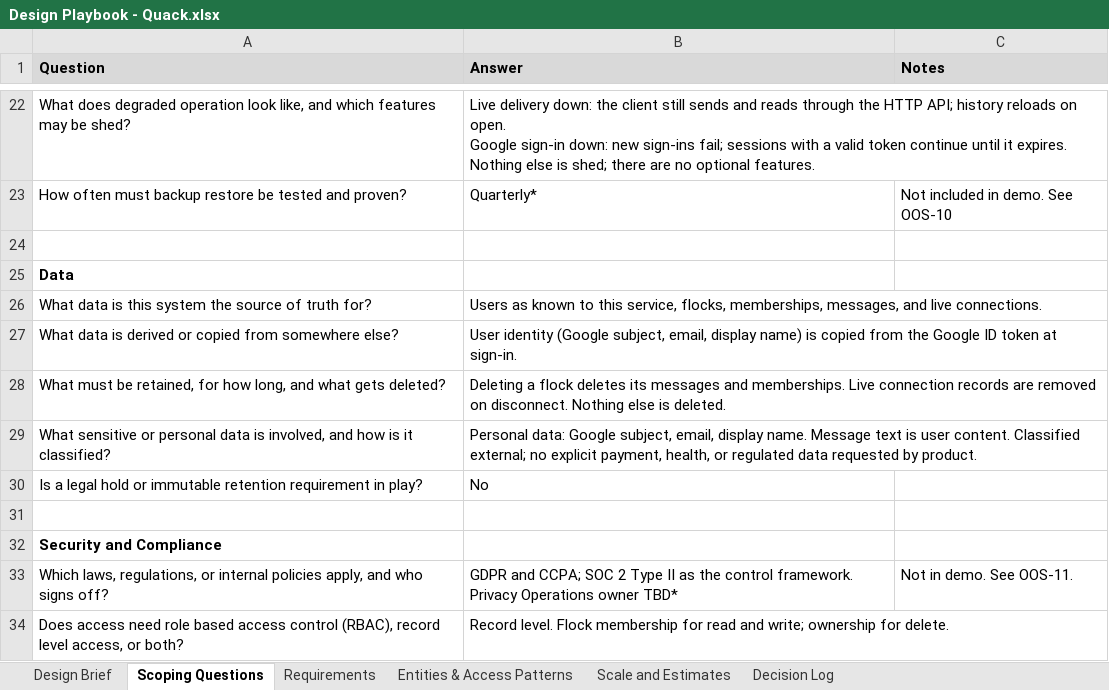
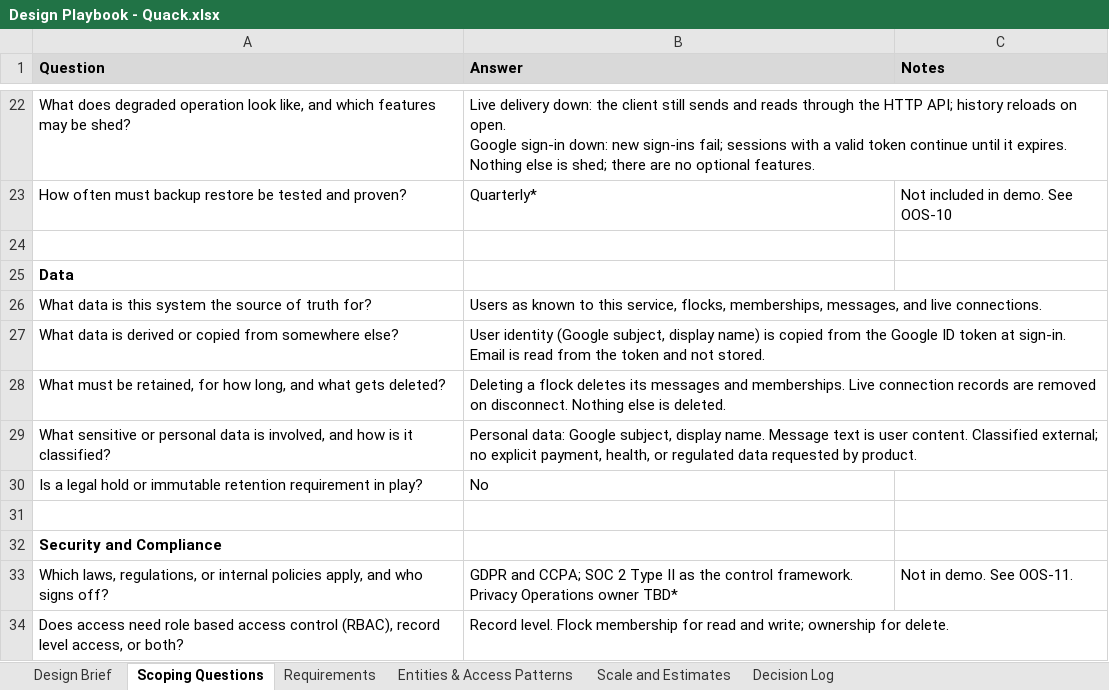
Before and after one commit to fractionalJoe/quack, an Excel workbook: docs/discovery/Design Playbook - Quack.xlsx, sheet Scoping Questions, drawn as a sheet; only a part is shown, gaps mark what is left out; values as stored, in another font and other column widths than the file's, no borders; the diff names each change by its address in the sheet, - before the commit and + after, or states it on an @@ line.

Commit message:
finished data model design

```diff
--- a/docs/discovery/Design Playbook - Quack.xlsx (sheet Scoping Questions)
+++ b/docs/discovery/Design Playbook - Quack.xlsx (sheet Scoping Questions)
-B27 (Answer): …(Google subject, email, display name) is copied from the Google ID token at sign-in.
+B27 (Answer): …(Google subject, display name) is copied from the Google ID token at sign-in. Email is read from the token and not stored.
-B29 (Answer): …Google subject, email, display name.…
+B29 (Answer): …Google subject, display name.…
```
Also changed, not shown: sheet Entities & Access Patterns, sheet Requirements, 3 other files.
